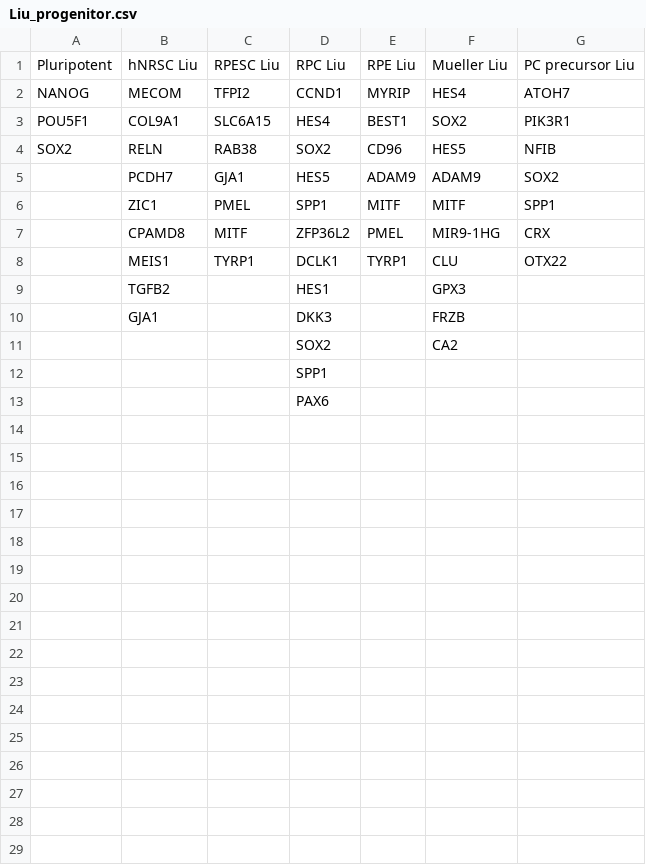
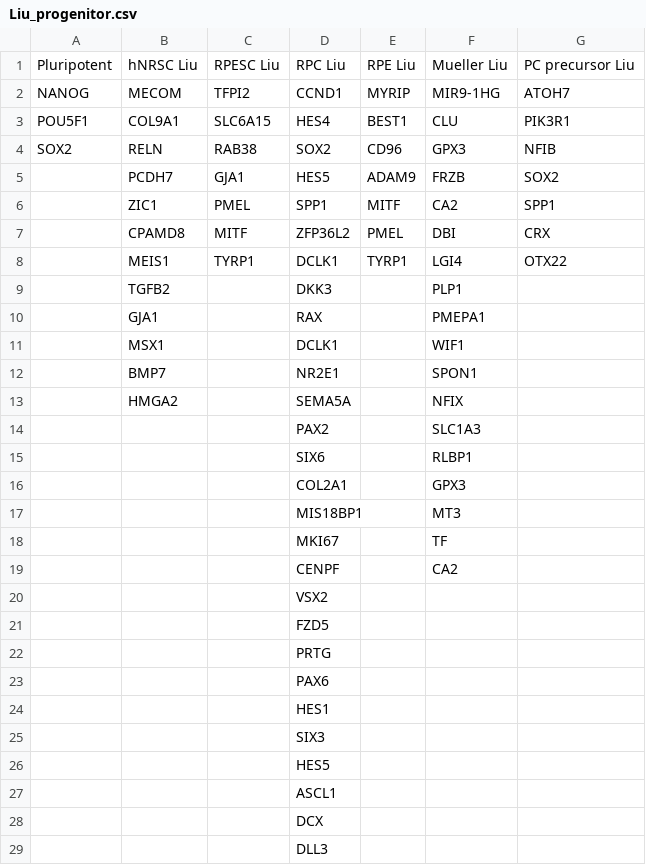
Before and after one commit to lilchromozome/RO, a CSV file: Liu_progenitor.csv, drawn as a sheet; only a part is shown; the diff covers the shown part only.

Commit message:
updated dorgau Liu gene list

```diff
--- a/Liu_progenitor.csv
+++ b/Liu_progenitor.csv
@@ -1,13 +1,29 @@
 Pluripotent,hNRSC Liu,RPESC Liu,RPC Liu,RPE Liu,Mueller Liu,PC precursor Liu
-NANOG,MECOM,TFPI2,CCND1,MYRIP,HES4,ATOH7
-POU5F1,COL9A1,SLC6A15,HES4,BEST1,SOX2,PIK3R1
-SOX2,RELN,RAB38,SOX2,CD96,HES5,NFIB
-,PCDH7,GJA1,HES5,ADAM9,ADAM9,SOX2
-,ZIC1,PMEL,SPP1,MITF,MITF,SPP1
-,CPAMD8,MITF,ZFP36L2,PMEL,MIR9-1HG,CRX
-,MEIS1,TYRP1,DCLK1,TYRP1,CLU,OTX22
-,TGFB2,,HES1,,GPX3,
-,GJA1,,DKK3,,FRZB,
-,,,SOX2,,CA2,
-,,,SPP1,,,
+NANOG,MECOM,TFPI2,CCND1,MYRIP,MIR9-1HG,ATOH7
+POU5F1,COL9A1,SLC6A15,HES4,BEST1,CLU,PIK3R1
+SOX2,RELN,RAB38,SOX2,CD96,GPX3,NFIB
+,PCDH7,GJA1,HES5,ADAM9,FRZB,SOX2
+,ZIC1,PMEL,SPP1,MITF,CA2,SPP1
+,CPAMD8,MITF,ZFP36L2,PMEL,DBI,CRX
+,MEIS1,TYRP1,DCLK1,TYRP1,LGI4,OTX22
+,TGFB2,,DKK3,,PLP1,
+,GJA1,,RAX,,PMEPA1,
+,MSX1,,DCLK1,,WIF1,
+,BMP7,,NR2E1,,SPON1,
+,HMGA2,,SEMA5A,,NFIX,
+,,,PAX2,,SLC1A3,
+,,,SIX6,,RLBP1,
+,,,COL2A1,,GPX3,
+,,,MIS18BP1,,MT3,
+,,,MKI67,,TF,
+,,,CENPF,,CA2,
+,,,VSX2,,,
+,,,FZD5,,,
+,,,PRTG,,,
 ,,,PAX6,,,
+,,,HES1,,,
+,,,SIX3,,,
+,,,HES5,,,
+,,,ASCL1,,,
+,,,DCX,,,
+,,,DLL3,,,
```
Also changed, not shown: 4 added rows elsewhere in this file, 10 other files.
